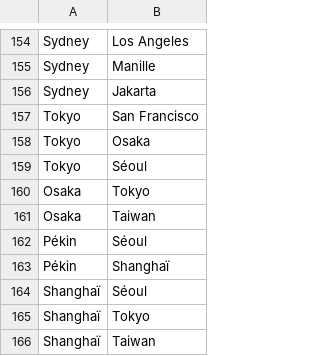
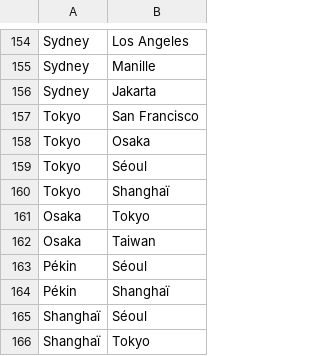
Before and after one commit to nicolasmatet/pandemic-back, a CSV file: pandemic_back/populates/connections.csv, drawn as a sheet; only a part is shown, gaps mark what is left out; the shorter side is filled out with more unchanged rows; the diff names each change by its address in the sheet, - before the commit and + after, or states it on an @@ line.

```diff
--- a/pandemic_back/populates/connections.csv
+++ b/pandemic_back/populates/connections.csv
+row 160: Tokyo | Shanghaï
```
Also changed, not shown: 1 other file.
